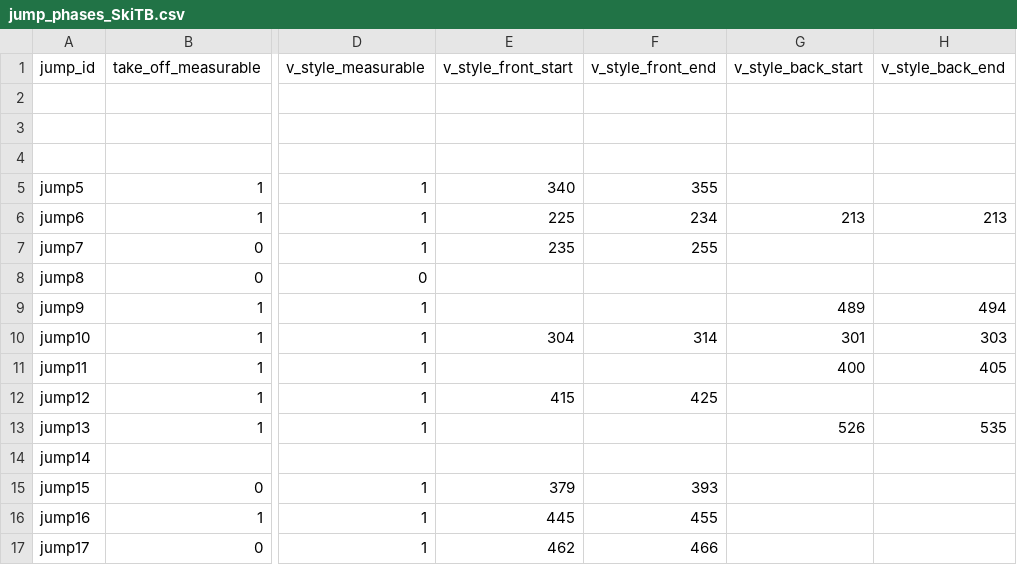
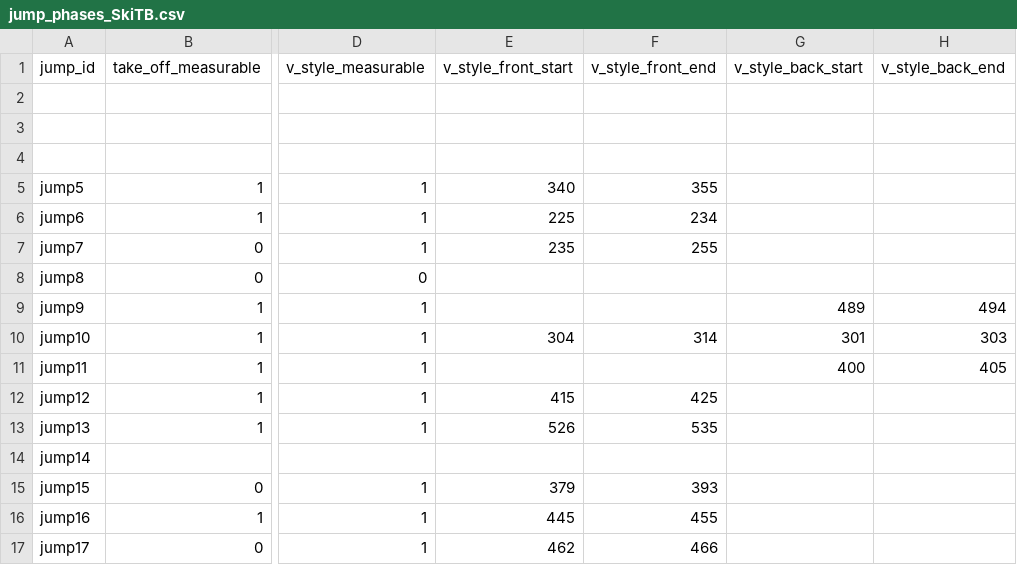
Before and after one commit to elisa-negrini/SkiProject-SportTech, a CSV file: dataset/jump_phases_SkiTB.csv, drawn as a sheet; only a part is shown, gaps mark what is left out; the diff names each change by its address in the sheet, - before the commit and + after, or states it on an @@ line.

Commit message:
visualization of telemark ratio

```diff
--- a/dataset/jump_phases_SkiTB.csv
+++ b/dataset/jump_phases_SkiTB.csv
-G6 (v_style_back_start): 213
+G6 (v_style_back_start): (empty)
-H6 (v_style_back_end): 213
+H6 (v_style_back_end): (empty)
-E13 (v_style_front_start): (empty)
+E13 (v_style_front_start): 526
-F13 (v_style_front_end): (empty)
+F13 (v_style_front_end): 535
-G13 (v_style_back_start): 526
+G13 (v_style_back_start): (empty)
-H13 (v_style_back_end): 535
+H13 (v_style_back_end): (empty)
```
Also changed, not shown: 2 other files.
